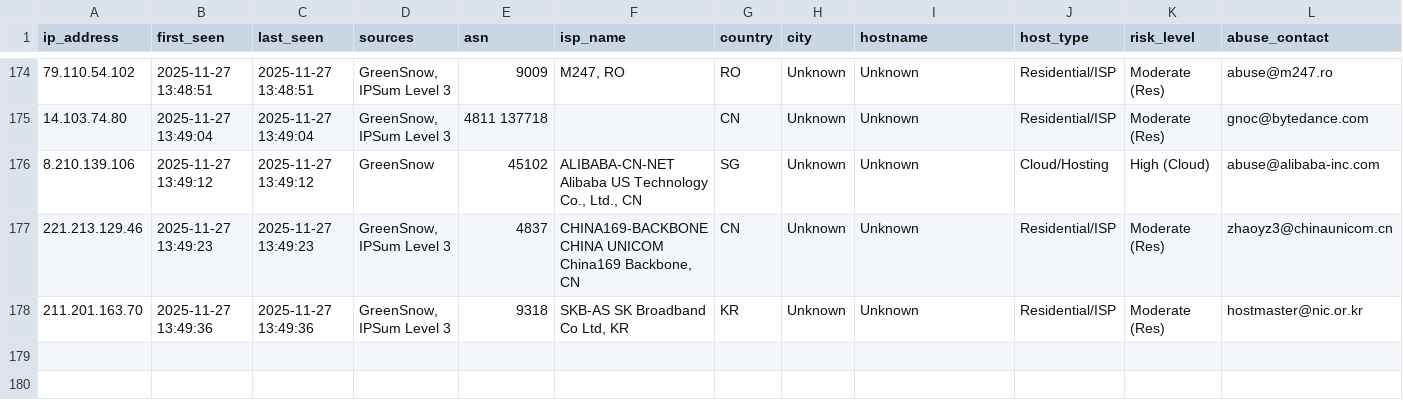
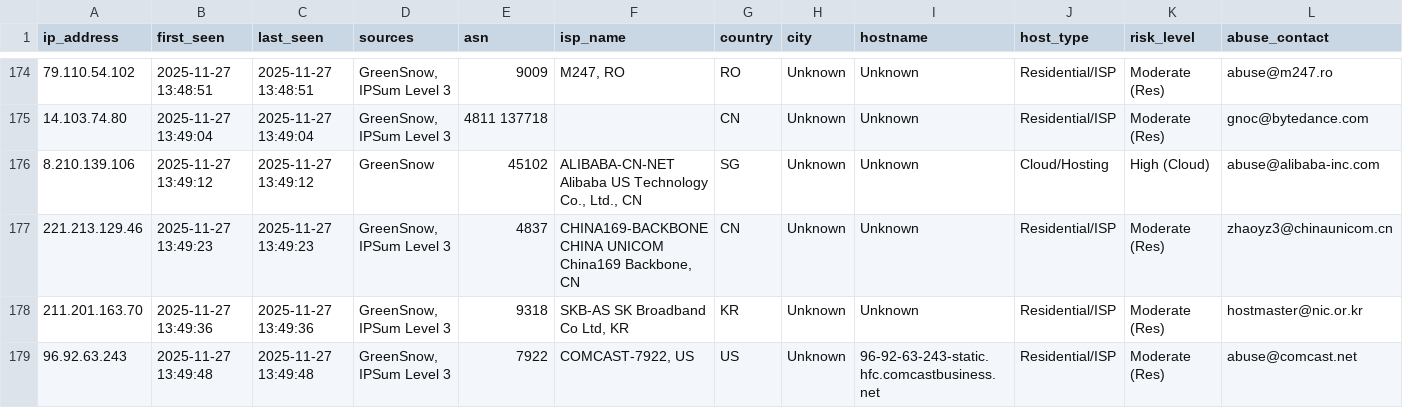
Before and after one commit to mysarun88/IP_aggregator, a CSV file: threat_intel.csv, drawn as a sheet; only a part is shown, gaps mark what is left out; rows hold the shown columns only; the diff names each change by its address in the sheet, - before the commit and + after, or states it on an @@ line.

Commit message:
Daily Threat Intel Update (CSV): 2025-11-27

```diff
--- a/threat_intel.csv
+++ b/threat_intel.csv
+row 179: 96.92.63.243 | 2025-11-27 13:49:48 | 2025-11-27 13:49:48 | GreenSnow, IPSum Level 3 | 7922 | COMCAST-7922, US | US | Unknown | 96-92-63-243-static.hfc.comcastbusiness.net | Residential/ISP | Moderate (Res) | abuse@comcast.net
```
